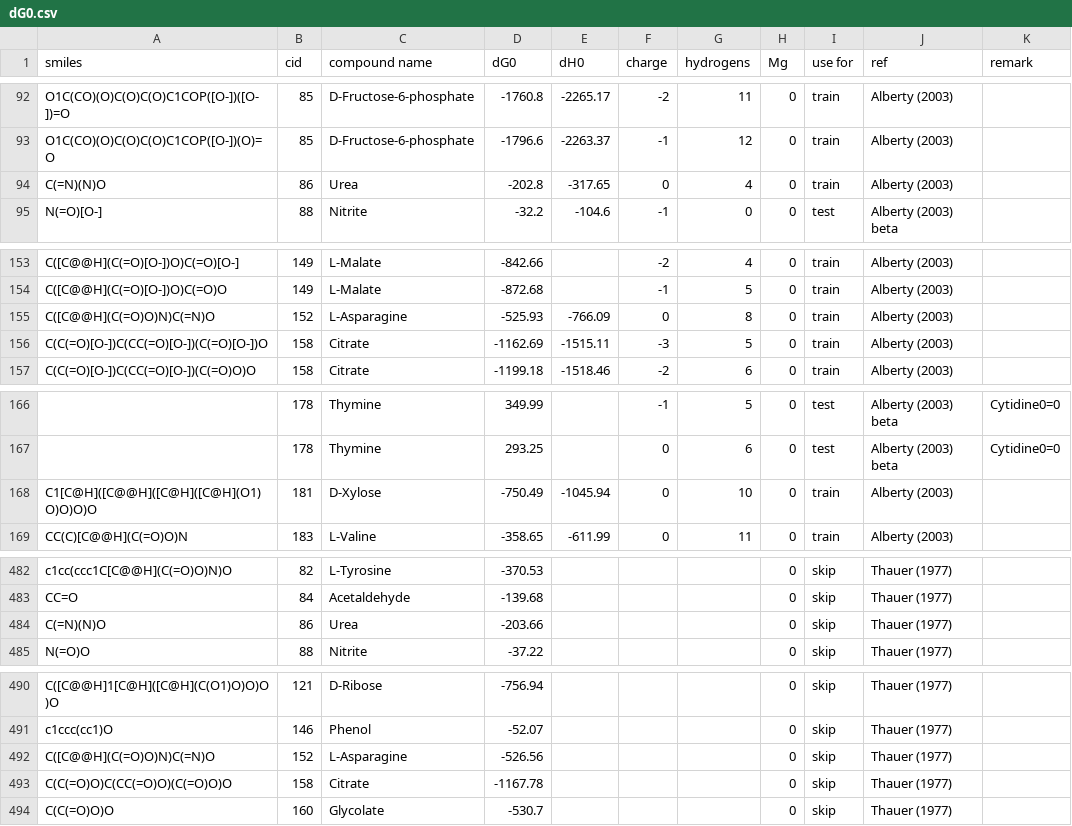
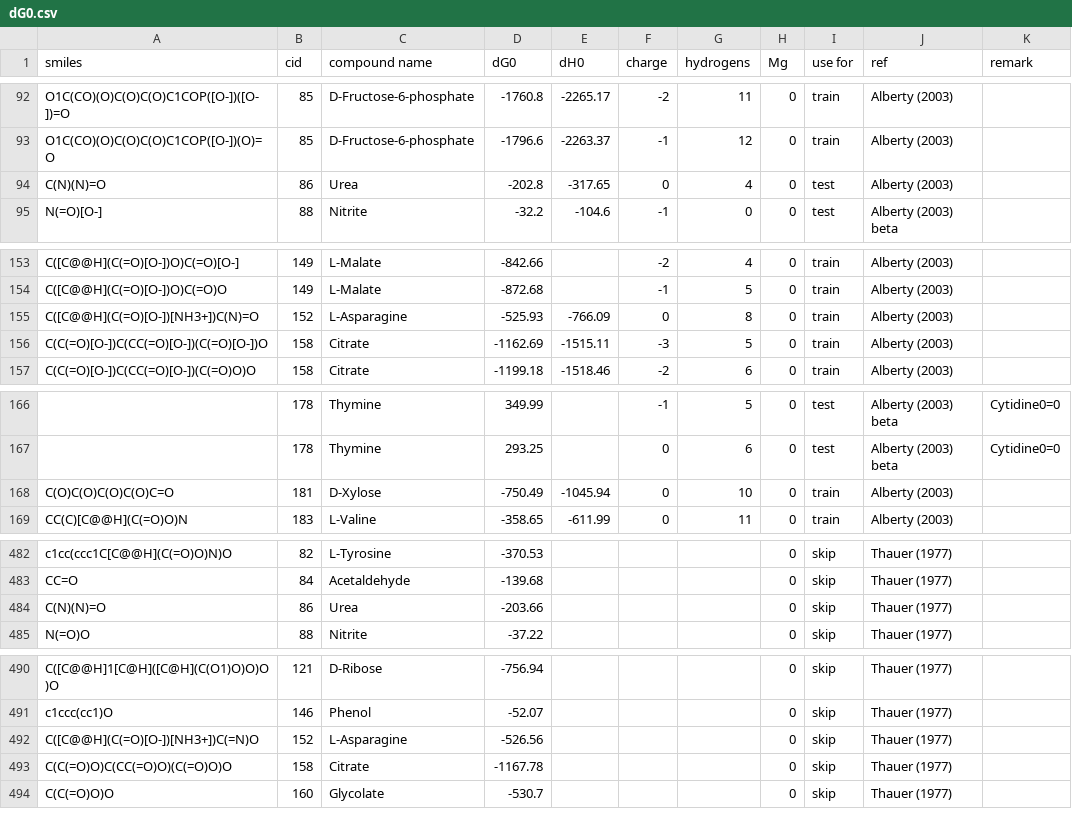
Before and after one commit to eladnoor/milo-lab, a CSV file: data/thermodynamics/dG0.csv, drawn as a sheet; only a part is shown, gaps mark what is left out.

```diff
--- a/data/thermodynamics/dG0.csv
+++ b/data/thermodynamics/dG0.csv
@@ -93,3 +93,3 @@
 "O1C(CO)(O)C(O)C(O)C1COP([O-])(O)=O",85,"D-Fructose-6-phosphate",-1796.6,-2263.37,-1,12,0,"train","Alberty (2003)",
-"C(=N)(N)O",86,"Urea",-202.8,-317.65,0,4,0,"train","Alberty (2003)",
+"C(N)(N)=O",86,"Urea",-202.8,-317.65,0,4,0,"test","Alberty (2003)",
 "N(=O)[O-]",88,"Nitrite",-32.2,-104.6,-1,0,0,"test","Alberty (2003) beta",
@@ -154,3 +154,3 @@
 "C([C@@H](C(=O)[O-])O)C(=O)O",149,"L-Malate",-872.68,,-1,5,0,"train","Alberty (2003)",
-"C([C@@H](C(=O)O)N)C(=N)O",152,"L-Asparagine",-525.93,-766.09,0,8,0,"train","Alberty (2003)",
+"C([C@@H](C(=O)[O-])[NH3+])C(N)=O",152,"L-Asparagine",-525.93,-766.09,0,8,0,"train","Alberty (2003)",
 "C(C(=O)[O-])C(CC(=O)[O-])(C(=O)[O-])O",158,"Citrate",-1162.69,-1515.11,-3,5,0,"train","Alberty (2003)",
@@ -167,3 +167,3 @@
 ,178,"Thymine",293.25,,0,6,0,"test","Alberty (2003) beta","Cytidine0=0"
-"C1[C@H]([C@@H]([C@H]([C@H](O1)O)O)O)O",181,"D-Xylose",-750.49,-1045.94,0,10,0,"train","Alberty (2003)",
+"C(O)C(O)C(O)C(O)C=O",181,"D-Xylose",-750.49,-1045.94,0,10,0,"train","Alberty (2003)",
 "CC(C)[C@@H](C(=O)O)N",183,"L-Valine",-358.65,-611.99,0,11,0,"train","Alberty (2003)",
@@ -483,3 +483,3 @@
 "CC=O",84,"Acetaldehyde",-139.68,,,,0,"skip","Thauer (1977)",
-"C(=N)(N)O",86,"Urea",-203.66,,,,0,"skip","Thauer (1977)",
+"C(N)(N)=O",86,"Urea",-203.66,,,,0,"skip","Thauer (1977)",
 "N(=O)O",88,"Nitrite",-37.22,,,,0,"skip","Thauer (1977)",
@@ -491,3 +491,3 @@
 "c1ccc(cc1)O",146,"Phenol",-52.07,,,,0,"skip","Thauer (1977)",
-"C([C@@H](C(=O)O)N)C(=N)O",152,"L-Asparagine",-526.56,,,,0,"skip","Thauer (1977)",
+"C([C@@H](C(=O)[O-])[NH3+])C(=N)O",152,"L-Asparagine",-526.56,,,,0,"skip","Thauer (1977)",
 "C(C(=O)O)C(CC(=O)O)(C(=O)O)O",158,"Citrate",-1167.78,,,,0,"skip","Thauer (1977)",
```
Also changed, not shown: data/thermodynamics/groups_species.csv, 9 other files.
